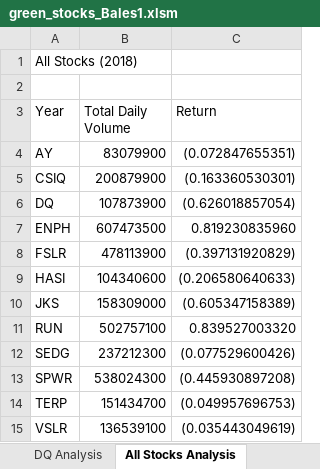
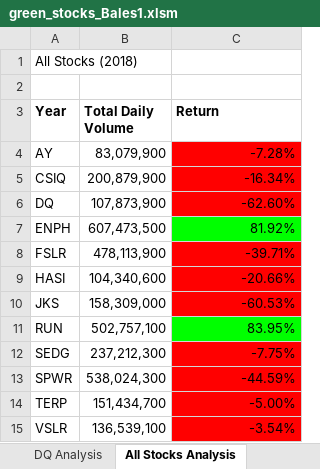
Before and after one commit to ebales/Stock-Analysis, an Excel workbook: green_stocks_Bales1.xlsm, sheet All Stocks Analysis, drawn as a sheet; values as stored, in another font and other column widths than the file's, no borders; the diff names each change by its address in the sheet, - before the commit and + after, or states it on an @@ line.

Commit message:
green_stocks_Bales1 update

```diff
--- a/green_stocks_Bales1.xlsm (sheet All Stocks Analysis)
+++ b/green_stocks_Bales1.xlsm (sheet All Stocks Analysis)
-A3:C3 bold: off
+A3:C3 bold: on
-B4 (Total Daily Volume): 83079900
+B4 (Total Daily Volume): 83,079,900
-C4 (Return): (0.072847655351)
+C4 (Return): -7.28%
-C4:C6 fill: none
+C4:C6 fill: #FF0000
-B5 (Total Daily Volume): 200879900
+B5 (Total Daily Volume): 200,879,900
-C5 (Return): (0.163360530301)
+C5 (Return): -16.34%
-B6 (Total Daily Volume): 107873900
+B6 (Total Daily Volume): 107,873,900
-C6 (Return): (0.626018857054)
+C6 (Return): -62.60%
-B7 (Total Daily Volume): 607473500
+B7 (Total Daily Volume): 607,473,500
-C7 (Return): 0.819230835960
+C7 (Return): 81.92%
-C7 fill: none
+C7 fill: #00FF00
-B8 (Total Daily Volume): 478113900
+B8 (Total Daily Volume): 478,113,900
-C8 (Return): (0.397131920829)
+C8 (Return): -39.71%
-C8:C10 fill: none
+C8:C10 fill: #FF0000
-B9 (Total Daily Volume): 104340600
+B9 (Total Daily Volume): 104,340,600
-C9 (Return): (0.206580640633)
+C9 (Return): -20.66%
-B10 (Total Daily Volume): 158309000
+B10 (Total Daily Volume): 158,309,000
-C10 (Return): (0.605347158389)
+C10 (Return): -60.53%
-B11 (Total Daily Volume): 502757100
+B11 (Total Daily Volume): 502,757,100
-C11 (Return): 0.839527003320
+C11 (Return): 83.95%
-C11 fill: none
+C11 fill: #00FF00
-B12 (Total Daily Volume): 237212300
+B12 (Total Daily Volume): 237,212,300
-C12 (Return): (0.077529600426)
+C12 (Return): -7.75%
-C12:C15 fill: none
+C12:C15 fill: #FF0000
-B13 (Total Daily Volume): 538024300
+B13 (Total Daily Volume): 538,024,300
-C13 (Return): (0.445930897208)
+C13 (Return): -44.59%
-B14 (Total Daily Volume): 151434700
+B14 (Total Daily Volume): 151,434,700
-C14 (Return): (0.049957696753)
+C14 (Return): -5.00%
-B15 (Total Daily Volume): 136539100
+B15 (Total Daily Volume): 136,539,100
-C15 (Return): (0.035443049619)
+C15 (Return): -3.54%
```
